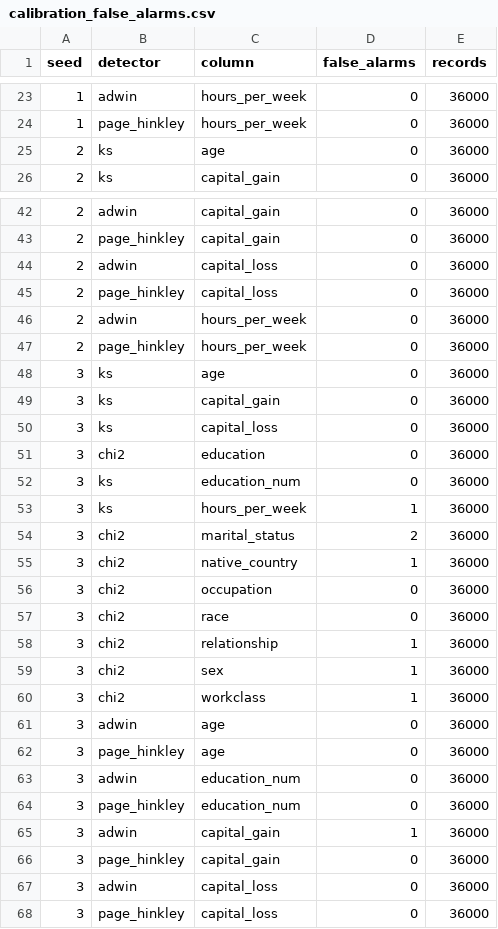
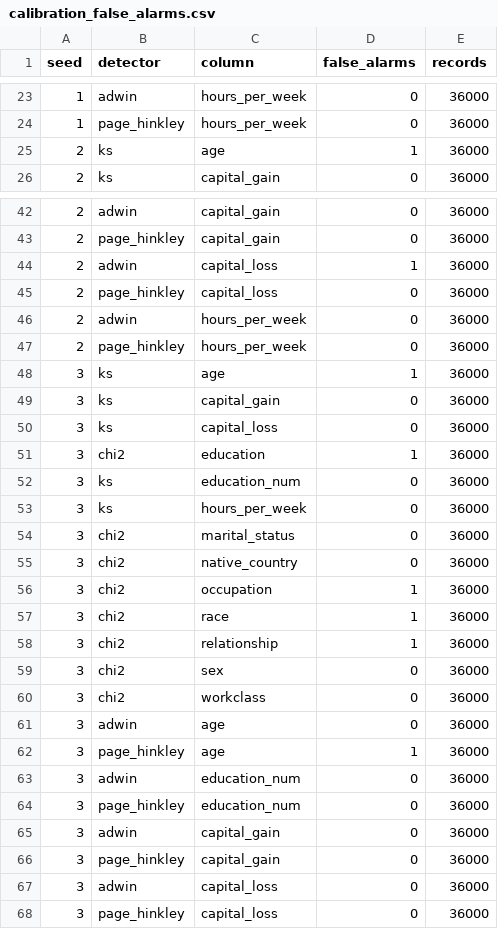
Before and after one commit to sharonjepngetichsaina/SynAudit, a CSV file: results/drift/calibration_false_alarms.csv, drawn as a sheet; only a part is shown, gaps mark what is left out; the diff covers the shown part only.

```diff
--- a/results/drift/calibration_false_alarms.csv
+++ b/results/drift/calibration_false_alarms.csv
@@ -24,3 +24,3 @@ seed,detector,column,false_alarms,records
 1,page_hinkley,hours_per_week,0,36000
-2,ks,age,0,36000
+2,ks,age,1,36000
 2,ks,capital_gain,0,36000
@@ -43,3 +43,3 @@ seed,detector,column,false_alarms,records
 2,page_hinkley,capital_gain,0,36000
-2,adwin,capital_loss,0,36000
+2,adwin,capital_loss,1,36000
 2,page_hinkley,capital_loss,0,36000
@@ -47,20 +47,20 @@ seed,detector,column,false_alarms,records
 2,page_hinkley,hours_per_week,0,36000
-3,ks,age,0,36000
+3,ks,age,1,36000
 3,ks,capital_gain,0,36000
 3,ks,capital_loss,0,36000
-3,chi2,education,0,36000
+3,chi2,education,1,36000
 3,ks,education_num,0,36000
-3,ks,hours_per_week,1,36000
-3,chi2,marital_status,2,36000
-3,chi2,native_country,1,36000
-3,chi2,occupation,0,36000
-3,chi2,race,0,36000
+3,ks,hours_per_week,0,36000
+3,chi2,marital_status,0,36000
+3,chi2,native_country,0,36000
+3,chi2,occupation,1,36000
+3,chi2,race,1,36000
 3,chi2,relationship,1,36000
-3,chi2,sex,1,36000
-3,chi2,workclass,1,36000
+3,chi2,sex,0,36000
+3,chi2,workclass,0,36000
 3,adwin,age,0,36000
-3,page_hinkley,age,0,36000
+3,page_hinkley,age,1,36000
 3,adwin,education_num,0,36000
 3,page_hinkley,education_num,0,36000
-3,adwin,capital_gain,1,36000
+3,adwin,capital_gain,0,36000
 3,page_hinkley,capital_gain,0,36000
```
Also changed, not shown: 15 edited cells elsewhere in this file, results/drift/calibration_grid.csv.
